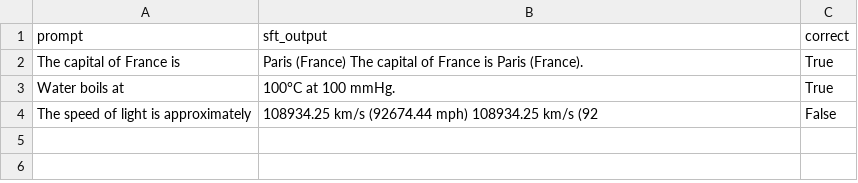
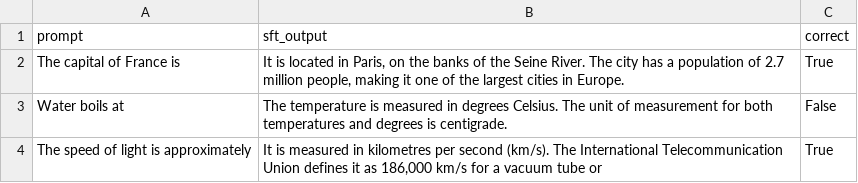
Before and after one commit to TilakMtech/LLM_GenAI_Assignment_1A, a CSV file: outputs/evaluations/sft_adapter_B_general_prompts.csv, drawn as a sheet.

```diff
--- a/outputs/evaluations/sft_adapter_B_general_prompts.csv
+++ b/outputs/evaluations/sft_adapter_B_general_prompts.csv
@@ -1,4 +1,4 @@
 prompt,sft_output,correct
-The capital of France is,Paris (France) The capital of France is Paris (France).,True
-Water boils at,100°C at 100 mmHg.,True
-The speed of light is approximately,108934.25 km/s (92674.44 mph) 108934.25 km/s (92,False
+The capital of France is,"It is located in Paris, on the banks of the Seine River. The city has a population of 2.7 million people, making it one of the largest cities in Europe.",True
+Water boils at,The temperature is measured in degrees Celsius. The unit of measurement for both temperatures and degrees is centigrade.,False
+The speed of light is approximately,"It is measured in kilometres per second (km/s). The International Telecommunication Union defines it as 186,000 km/s for a vacuum tube or",True
```
Also changed, not shown: outputs/evaluations/sft_adapter_B_loss_log.csv, outputs/evaluations/sft_adapter_B_manual_review.csv, 43 other files.
